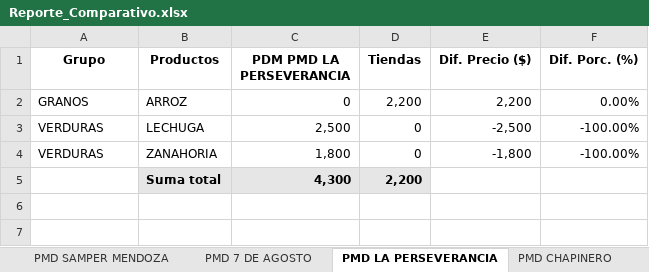
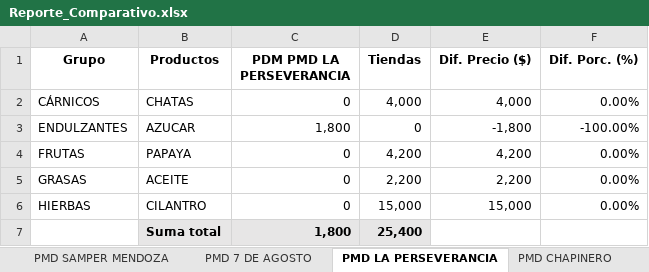
Before and after one commit to DarlingMartinez/UBIKO_freelancer, an Excel workbook: Reporte_Comparativo.xlsx, sheet PMD LA PERSEVERANCIA, drawn as a sheet; values as stored, in another font and other column widths than the file's, no borders; removed rows and columns are numbered as before the commit, all else as after; the diff names each change by its address in the sheet, - before the commit and + after, or states it on an @@ line.

```diff
--- a/Reporte_Comparativo.xlsx (sheet PMD LA PERSEVERANCIA)
+++ b/Reporte_Comparativo.xlsx (sheet PMD LA PERSEVERANCIA)
-row 2: GRANOS | ARROZ | 0 | 2,200 | 2,200 | 0.00%
-row 3: VERDURAS | LECHUGA | 2,500 | 0 | -2,500 | -100.00%
+row 2: CÁRNICOS | CHATAS | 0 | 4,000 | 4,000 | 0.00%
-A3 (Grupo): VERDURAS
+A3 (Grupo): ENDULZANTES
-B3 (Productos): ZANAHORIA
+B3 (Productos): AZUCAR
+row 4: FRUTAS | PAPAYA | 0 | 4,200 | 4,200 | 0.00%
+row 5: GRASAS | ACEITE | 0 | 2,200 | 2,200 | 0.00%
+row 6: HIERBAS | CILANTRO | 0 | 15,000 | 15,000 | 0.00%
-C7 (PDM PMD LA PERSEVERANCIA): 4,300
+C7 (PDM PMD LA PERSEVERANCIA): 1,800
-D7 (Tiendas): 2,200
+D7 (Tiendas): 25,400
```
Also changed, not shown: sheet Precios SDDE, sheet PMD 7 DE AGOSTO, sheet PMD SAMPER MENDOZA, sheet PMD TRINIDAD GALÁN, sheet PMD QUIRIGUA, sheet PMD KENNEDY, 4 more sheets.
